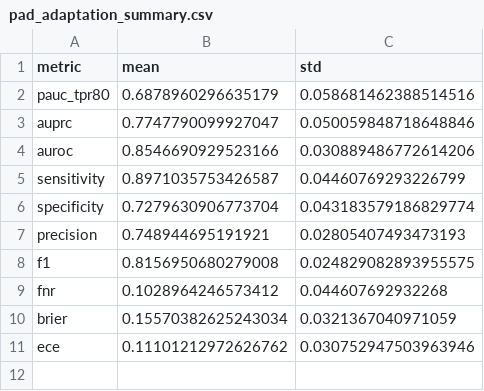
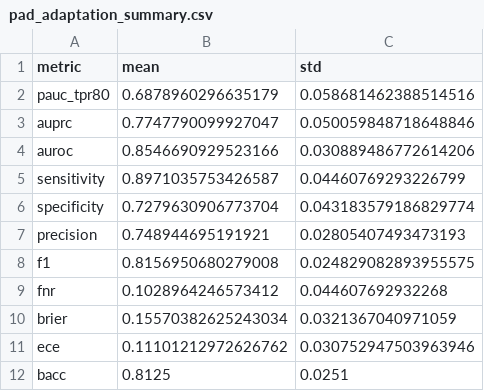
Before and after one commit to WilliamJiang1014/data-mining-2026-skin-lesion, a CSV file: demo/assets/pad_adaptation_summary.csv, drawn as a sheet.

```diff
--- a/demo/assets/pad_adaptation_summary.csv
+++ b/demo/assets/pad_adaptation_summary.csv
@@ -11 +11,2 @@ brier,0.15570382625243034,0.0321367040971059
 ece,0.11101212972626762,0.030752947503963946
+bacc,0.8125,0.0251
```
Also changed, not shown: 7 other files.
